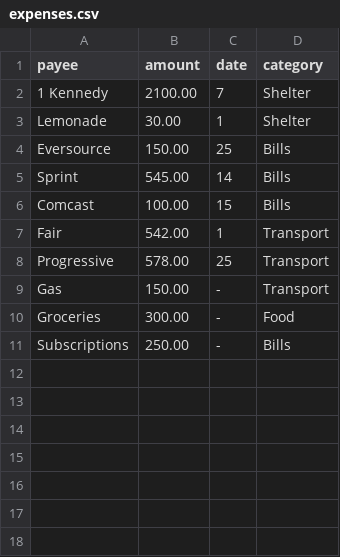
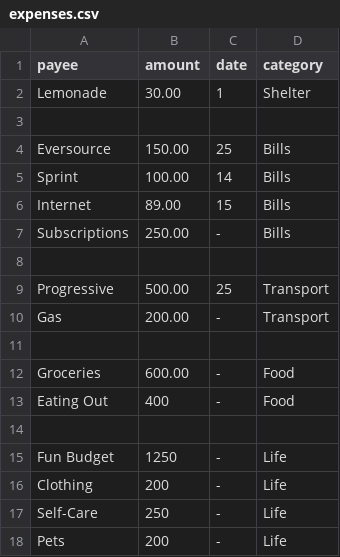
Before and after one commit to jsnns/futurecast, a CSV file: data/expenses.csv, drawn as a sheet.

Commit message:
Use Data class paradigm

```diff
--- a/data/expenses.csv
+++ b/data/expenses.csv
@@ -1,11 +1,18 @@
 payee,amount,date,category
-1 Kennedy,2100.00,7,Shelter
 Lemonade,30.00,1,Shelter
+
 Eversource,150.00,25,Bills
-Sprint,545.00,14,Bills
-Comcast,100.00,15,Bills
-Fair,542.00,1,Transport
-Progressive,578.00,25,Transport
-Gas,150.00,-,Transport
-Groceries,300.00,-,Food
+Sprint,100.00,14,Bills
+Internet,89.00,15,Bills
 Subscriptions,250.00,-,Bills
+
+Progressive,500.00,25,Transport
+Gas,200.00,-,Transport
+
+Groceries,600.00,-,Food
+Eating Out,400,-,Food
+
+Fun Budget,1250,-,Life
+Clothing,200,-,Life
+Self-Care,250,-,Life
+Pets,200,-,Life
```
Also changed, not shown: 5 other files.
